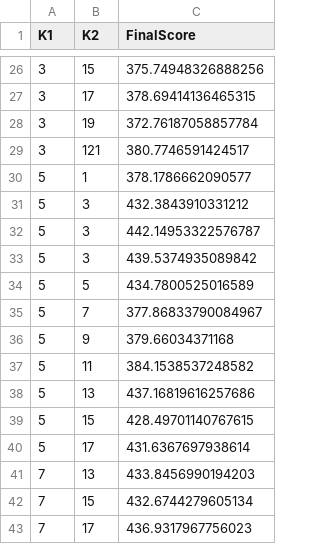
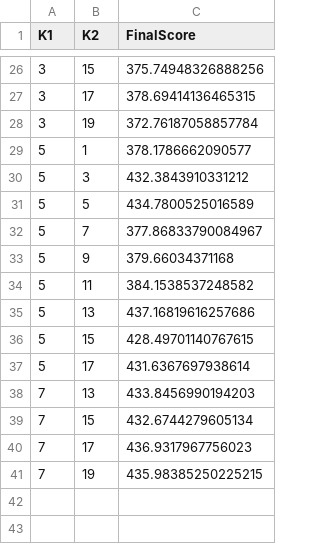
Before and after one commit to Parthenope2024/ARIEL_Big_Challenge, a CSV file: CondAriel/results.csv, drawn as a sheet; only a part is shown, gaps mark what is left out; removed rows and columns are numbered as before the commit, all else as after; the diff names each change by its address in the sheet, - before the commit and + after, or states it on an @@ line.

Commit message:
Add files via upload

```diff
--- a/CondAriel/results.csv
+++ b/CondAriel/results.csv
-row 29: 3 | 121 | 380.7746591424517
-row 32: 5 | 3 | 442.14953322576787
-row 33: 5 | 3 | 439.5374935089842
+row 41: 7 | 19 | 435.98385250225215
```
